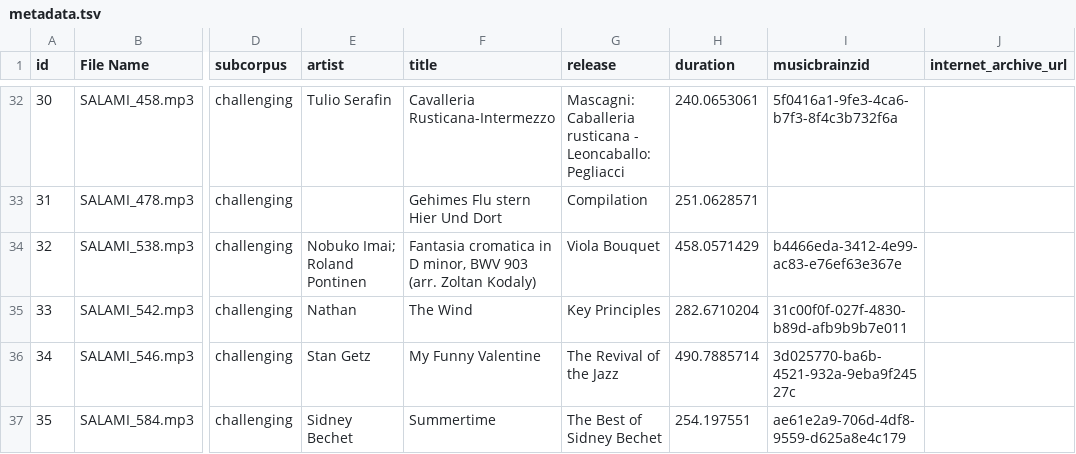
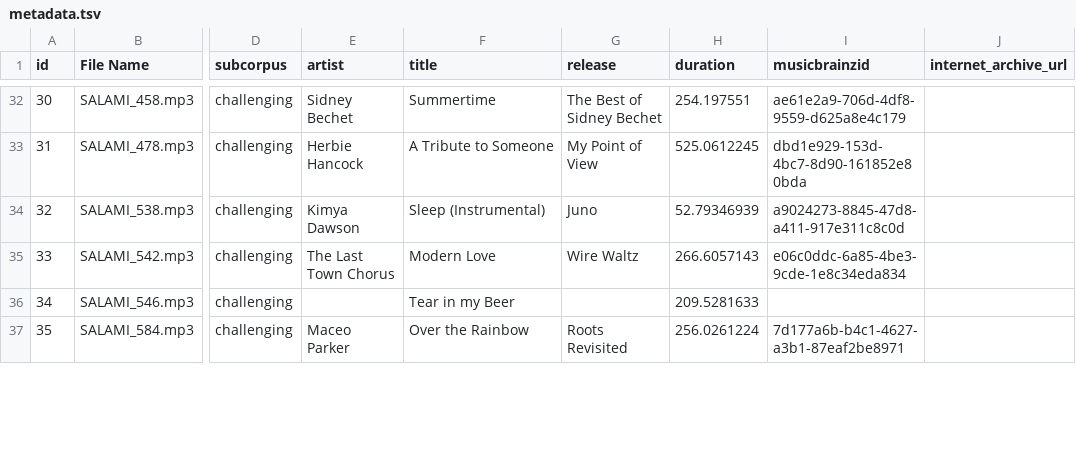
Before and after one commit to urinieto/msaf-data, a TSV file: SPAM/metadata.tsv, drawn as a sheet; only a part is shown, gaps mark what is left out; the diff covers the shown part only; the diff names each change by its address in the sheet, - before the commit and + after, or states it on an @@ line.

```diff
--- a/SPAM/metadata.tsv
+++ b/SPAM/metadata.tsv
-E32 (artist): Tulio Serafin
+E32 (artist): Sidney Bechet
-F32 (title): Cavalleria Rusticana-Intermezzo
+F32 (title): Summertime
-G32 (release): Mascagni: Caballeria rusticana - Leoncaballo: Pegliacci
+G32 (release): The Best of Sidney Bechet
-H32 (duration): 240.0653061
+H32 (duration): 254.197551
-I32 (musicbrainzid): 5f0416a1-9fe3-4ca6-b7f3-8f4c3b732f6a
+I32 (musicbrainzid): ae61e2a9-706d-4df8-9559-d625a8e4c179
-E33 (artist): (empty)
+E33 (artist): Herbie Hancock
-F33 (title): Gehimes Flu stern Hier Und Dort
+F33 (title): A Tribute to Someone
-G33 (release): Compilation
+G33 (release): My Point of View
-H33 (duration): 251.0628571
+H33 (duration): 525.0612245
-I33 (musicbrainzid): (empty)
+I33 (musicbrainzid): dbd1e929-153d-4bc7-8d90-161852e80bda
-E34 (artist): Nobuko Imai; Roland Pontinen
+E34 (artist): Kimya Dawson
-F34 (title): Fantasia cromatica in D minor, BWV 903 (arr. Zoltan Kodaly)
+F34 (title): Sleep (Instrumental)
-G34 (release): Viola Bouquet
+G34 (release): Juno
-H34 (duration): 458.0571429
+H34 (duration): 52.79346939
-I34 (musicbrainzid): b4466eda-3412-4e99-ac83-e76ef63e367e
+I34 (musicbrainzid): a9024273-8845-47d8-a411-917e311c8c0d
-E35 (artist): Nathan
+E35 (artist): The Last Town Chorus
-F35 (title): The Wind
+F35 (title): Modern Love
-G35 (release): Key Principles
+G35 (release): Wire Waltz
-H35 (duration): 282.6710204
+H35 (duration): 266.6057143
-I35 (musicbrainzid): 31c00f0f-027f-4830-b89d-afb9b9b7e011
+I35 (musicbrainzid): e06c0ddc-6a85-4be3-9cde-1e8c34eda834
-E36 (artist): Stan Getz
+E36 (artist): (empty)
-F36 (title): My Funny Valentine
+F36 (title): Tear in my Beer
-G36 (release): The Revival of the Jazz
+G36 (release): (empty)
-H36 (duration): 490.7885714
+H36 (duration): 209.5281633
-I36 (musicbrainzid): 3d025770-ba6b-4521-932a-9eba9f24527c
+I36 (musicbrainzid): (empty)
-E37 (artist): Sidney Bechet
+E37 (artist): Maceo Parker
-F37 (title): Summertime
+F37 (title): Over the Rainbow
-G37 (release): The Best of Sidney Bechet
+G37 (release): Roots Revisited
-H37 (duration): 254.197551
+H37 (duration): 256.0261224
-I37 (musicbrainzid): ae61e2a9-706d-4df8-9559-d625a8e4c179
+I37 (musicbrainzid): 7d177a6b-b4c1-4627-a3b1-87eaf2be8971
```
Also changed, not shown: 132 edited cells elsewhere in this file, 36 other files.
